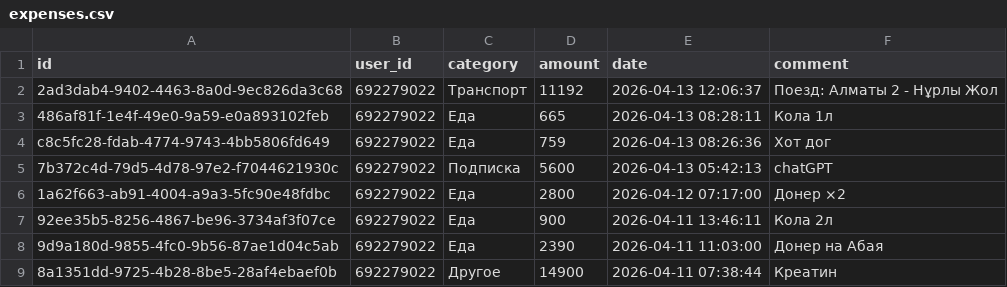
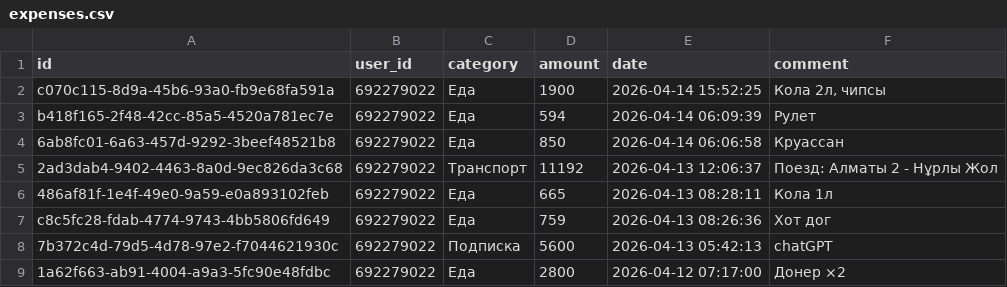
Before and after one commit to IbnRasAl-Fakih/eshygyn_file, a CSV file: expenses.csv, drawn as a sheet; only a part is shown; the shorter side is filled out with more unchanged rows; the diff names each change by its address in the sheet, - before the commit and + after, or states it on an @@ line.

Commit message:
Update export 2026-04-14 18:00:01 UTC

```diff
--- a/expenses.csv
+++ b/expenses.csv
+row 2: c070c115-8d9a-45b6-93a0-fb9e68fa591a | 692279022 | Еда | 1900 | 2026-04-14 15:52:25 | Кола 2л, чипсы
+row 3: b418f165-2f48-42cc-85a5-4520a781ec7e | 692279022 | Еда | 594 | 2026-04-14 06:09:39 | Рулет
+row 4: 6ab8fc01-6a63-457d-9292-3beef48521b8 | 692279022 | Еда | 850 | 2026-04-14 06:06:58 | Круассан
```
